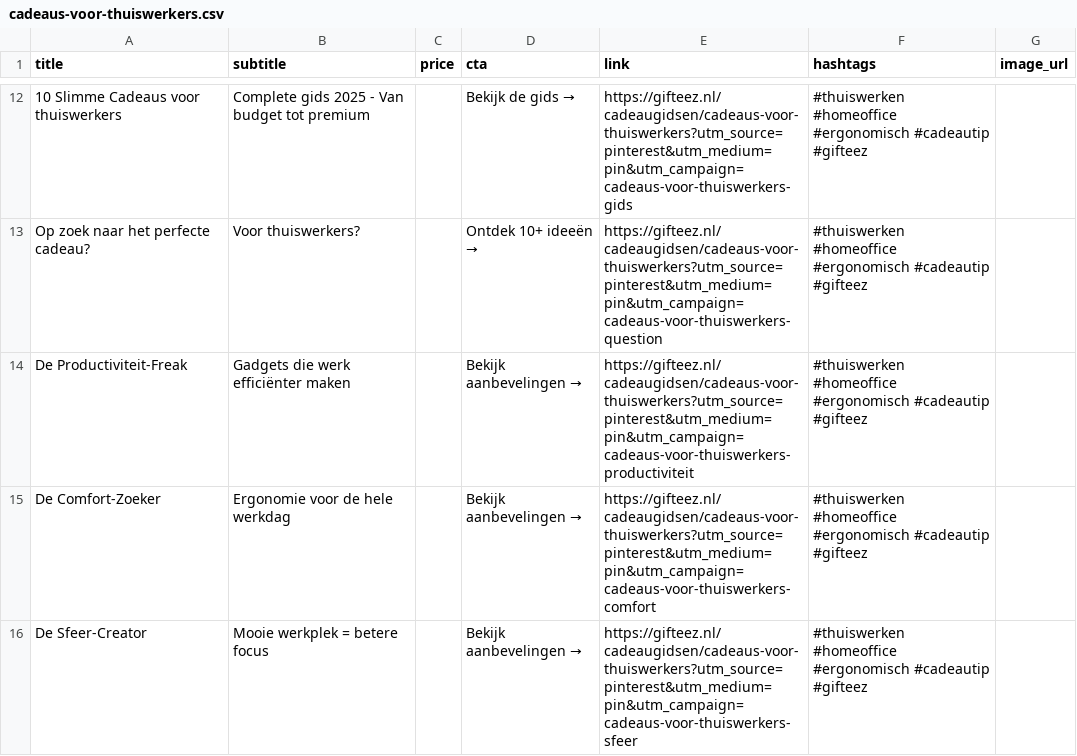
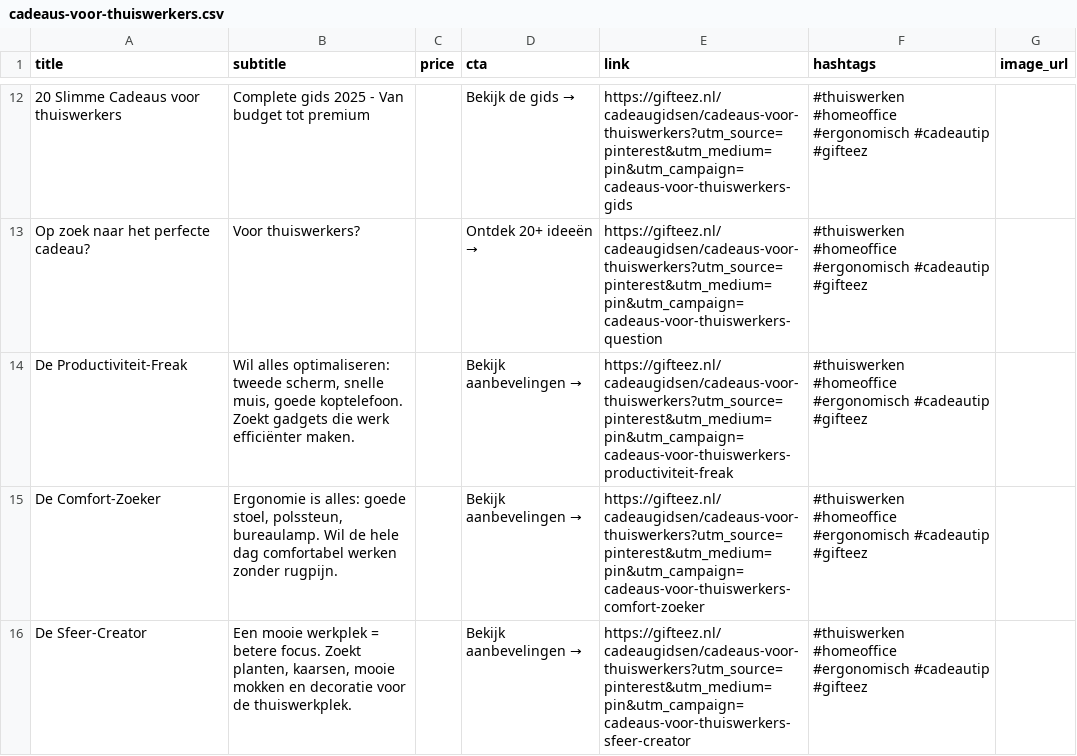
Before and after one commit to Webbiecorn/Gifteez, a CSV file: public/pinterest/canva/cadeaus-voor-thuiswerkers.csv, drawn as a sheet; only a part is shown, gaps mark what is left out; the diff covers the shown part only.

```diff
--- a/public/pinterest/canva/cadeaus-voor-thuiswerkers.csv
+++ b/public/pinterest/canva/cadeaus-voor-thuiswerkers.csv
@@ -12,5 +12,5 @@ title,subtitle,price,cta,link,hashtags,image_url
-10 Slimme Cadeaus voor thuiswerkers,Complete gids 2025 - Van budget tot premium,,Bekijk de gids →,https://gifteez.nl/cadeaugidsen/cadeaus-voor-thuiswerkers?utm_source=pinterest&utm_medium=pin&utm_campaign=cadeaus-voor-thuiswerkers-gids,#thuiswerken #homeoffice #ergonomisch #cadeautip #gifteez,
-Op zoek naar het perfecte cadeau?,Voor thuiswerkers?,,Ontdek 10+ ideeën →,https://gifteez.nl/cadeaugidsen/cadeaus-voor-thuiswerkers?utm_source=pinterest&utm_medium=pin&utm_campaign=cadeaus-voor-thuiswerkers-question,#thuiswerken #homeoffice #ergonomisch #cadeautip #gifteez,
-De Productiviteit-Freak,Gadgets die werk efficiënter maken,,Bekijk aanbevelingen →,https://gifteez.nl/cadeaugidsen/cadeaus-voor-thuiswerkers?utm_source=pinterest&utm_medium=pin&utm_campaign=cadeaus-voor-thuiswerkers-productiviteit,#thuiswerken #homeoffice #ergonomisch #cadeautip #gifteez,
-De Comfort-Zoeker,Ergonomie voor de hele werkdag,,Bekijk aanbevelingen →,https://gifteez.nl/cadeaugidsen/cadeaus-voor-thuiswerkers?utm_source=pinterest&utm_medium=pin&utm_campaign=cadeaus-voor-thuiswerkers-comfort,#thuiswerken #homeoffice #ergonomisch #cadeautip #gifteez,
-De Sfeer-Creator,Mooie werkplek = betere focus,,Bekijk aanbevelingen →,https://gifteez.nl/cadeaugidsen/cadeaus-voor-thuiswerkers?utm_source=pinterest&utm_medium=pin&utm_campaign=cadeaus-voor-thuiswerkers-sfeer,#thuiswerken #homeoffice #ergonomisch #cadeautip #gifteez,
+20 Slimme Cadeaus voor thuiswerkers,Complete gids 2025 - Van budget tot premium,,Bekijk de gids →,https://gifteez.nl/cadeaugidsen/cadeaus-voor-thuiswerkers?utm_source=pinterest&utm_medium=pin&utm_campaign=cadeaus-voor-thuiswerkers-gids,#thuiswerken #homeoffice #ergonomisch #cadeautip #gifteez,
+Op zoek naar het perfecte cadeau?,Voor thuiswerkers?,,Ontdek 20+ ideeën →,https://gifteez.nl/cadeaugidsen/cadeaus-voor-thuiswerkers?utm_source=pinterest&utm_medium=pin&utm_campaign=cadeaus-voor-thuiswerkers-question,#thuiswerken #homeoffice #ergonomisch #cadeautip #gifteez,
+De Productiviteit-Freak,"Wil alles optimaliseren: tweede scherm, snelle muis, goede koptelefoon. Zoekt gadgets die werk efficiënter maken.",,Bekijk aanbevelingen →,https://gifteez.nl/cadeaugidsen/cadeaus-voor-thuiswerkers?utm_source=pinterest&utm_medium=pin&utm_campaign=cadeaus-voor-thuiswerkers-productiviteit-freak,#thuiswerken #homeoffice #ergonomisch #cadeautip #gifteez,
+De Comfort-Zoeker,"Ergonomie is alles: goede stoel, polssteun, bureaulamp. Wil de hele dag comfortabel werken zonder rugpijn.",,Bekijk aanbevelingen →,https://gifteez.nl/cadeaugidsen/cadeaus-voor-thuiswerkers?utm_source=pinterest&utm_medium=pin&utm_campaign=cadeaus-voor-thuiswerkers-comfort-zoeker,#thuiswerken #homeoffice #ergonomisch #cadeautip #gifteez,
+De Sfeer-Creator,"Een mooie werkplek = betere focus. Zoekt planten, kaarsen, mooie mokken en decoratie voor de thuiswerkplek.",,Bekijk aanbevelingen →,https://gifteez.nl/cadeaugidsen/cadeaus-voor-thuiswerkers?utm_source=pinterest&utm_medium=pin&utm_campaign=cadeaus-voor-thuiswerkers-sfeer-creator,#thuiswerken #homeoffice #ergonomisch #cadeautip #gifteez,
```
Also changed, not shown: 2 added rows, 2 removed rows and 30 edited cells elsewhere in this file, public/pinterest/canva/cadeaus-voor-nachtlezers.csv, 2 other files.
